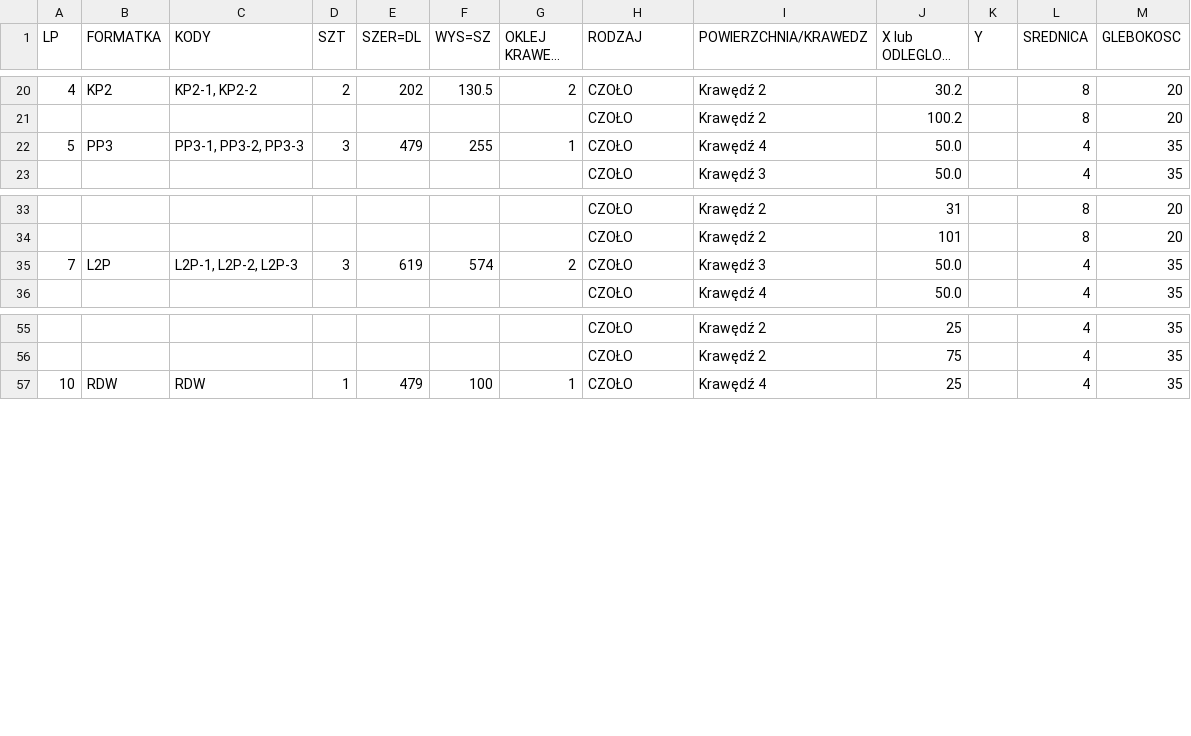
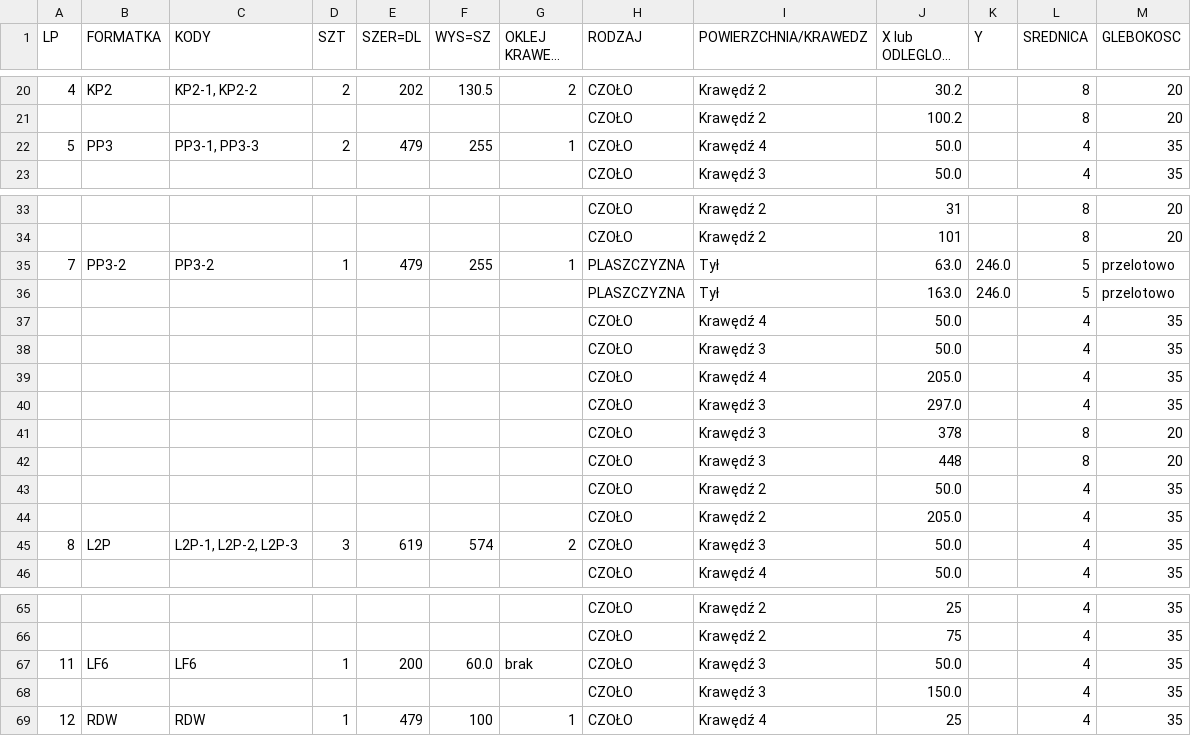
Before and after one commit to toboche/home-furniture, a CSV file: pralnia/wyniki/kalkulator_nawierty.csv, drawn as a sheet; only a part is shown, gaps mark what is left out; long unchanged cells end in …; addresses are those after the commit; the diff names each change by its address in the sheet, - before the commit and + after, or states it on an @@ line.

```diff
--- a/pralnia/wyniki/kalkulator_nawierty.csv
+++ b/pralnia/wyniki/kalkulator_nawierty.csv
-C22 (KODY): PP3-1, PP3-2, PP3-3
+C22 (KODY): PP3-1, PP3-3
-D22 (SZT): 3
+D22 (SZT): 2
+row 35: 7 | PP3-2 | PP3-2 | 1 | 479 | 255 | 1 | PLASZCZYZNA | Tył | 63.0 | 246.0 | 5 | przelotowo
+row 36:  |  |  |  |  |  |  | PLASZCZYZNA | Tył | 163.0 | 246.0 | 5 | przelotowo
+row 37:  |  |  |  |  |  |  | CZOŁO | Krawędź 4 | 50.0 |  | 4 | 35
+row 38:  |  |  |  |  |  |  | CZOŁO | Krawędź 3 | 50.0 |  | 4 | 35
+row 39:  |  |  |  |  |  |  | CZOŁO | Krawędź 4 | 205.0 |  | 4 | 35
+row 40:  |  |  |  |  |  |  | CZOŁO | Krawędź 3 | 297.0 |  | 4 | 35
+row 41:  |  |  |  |  |  |  | CZOŁO | Krawędź 3 | 378 |  | 8 | 20
+row 42:  |  |  |  |  |  |  | CZOŁO | Krawędź 3 | 448 |  | 8 | 20
+row 43:  |  |  |  |  |  |  | CZOŁO | Krawędź 2 | 50.0 |  | 4 | 35
+row 44:  |  |  |  |  |  |  | CZOŁO | Krawędź 2 | 205.0 |  | 4 | 35
@@ column A (LP) renumbered between rows 45 and 359 @@
+row 67: 11 | LF6 | LF6 | 1 | 200 | 60.0 | brak | CZOŁO | Krawędź 3 | 50.0 |  | 4 | 35
+row 68:  |  |  |  |  |  |  | CZOŁO | Krawędź 3 | 150.0 |  | 4 | 35
```
Also changed, not shown: pralnia/wyniki/formatki.csv, 12 other files.
